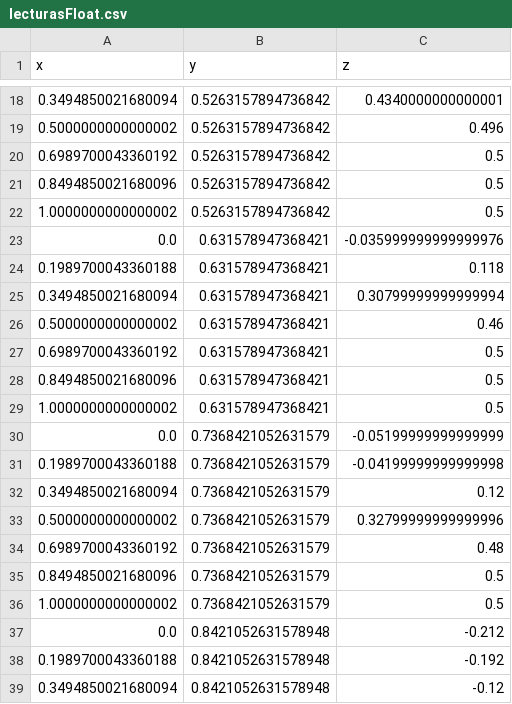
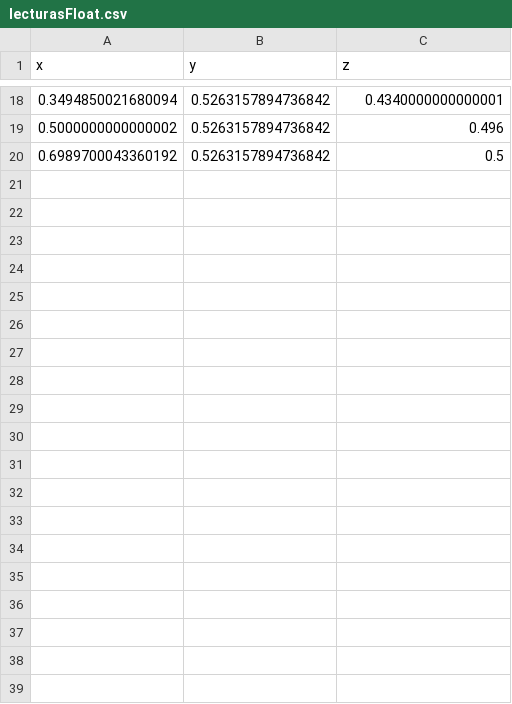
Before and after one commit to danielsuacha/ub, a CSV file: lecturasFloat.csv, drawn as a sheet; only a part is shown, gaps mark what is left out; the diff covers the shown part only.

Commit message:
Update lecturasFloat.csv

```diff
--- a/lecturasFloat.csv
+++ b/lecturasFloat.csv
@@ -20,20 +20 @@ x,y,z
 0.6989700043360192,0.5263157894736842,0.5
-0.8494850021680096,0.5263157894736842,0.5
-1.0000000000000002,0.5263157894736842,0.5
-0.0,0.631578947368421,-0.035999999999999976
-0.1989700043360188,0.631578947368421,0.118
-0.3494850021680094,0.631578947368421,0.30799999999999994
-0.5000000000000002,0.631578947368421,0.46
-0.6989700043360192,0.631578947368421,0.5
-0.8494850021680096,0.631578947368421,0.5
-1.0000000000000002,0.631578947368421,0.5
-0.0,0.7368421052631579,-0.05199999999999999
-0.1989700043360188,0.7368421052631579,-0.04199999999999998
-0.3494850021680094,0.7368421052631579,0.12
-0.5000000000000002,0.7368421052631579,0.32799999999999996
-0.6989700043360192,0.7368421052631579,0.48
-0.8494850021680096,0.7368421052631579,0.5
-1.0000000000000002,0.7368421052631579,0.5
-0.0,0.8421052631578948,-0.212
-0.1989700043360188,0.8421052631578948,-0.192
-0.3494850021680094,0.8421052631578948,-0.12
```
Also changed, not shown: 18 removed rows elsewhere in this file.
